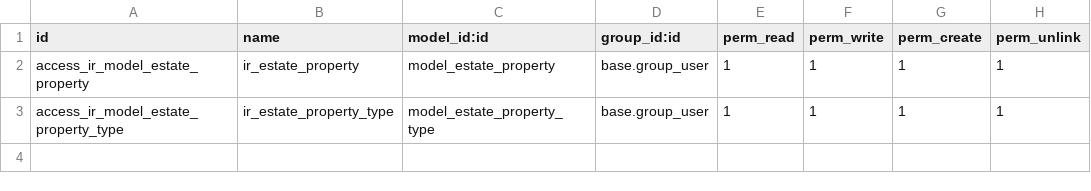
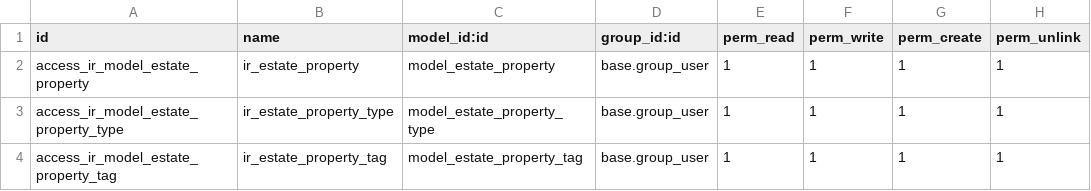
Before and after one commit to rockan007/odoo-estate-property, a CSV file: estate/security/ir.model.access.csv, drawn as a sheet.

```diff
--- a/estate/security/ir.model.access.csv
+++ b/estate/security/ir.model.access.csv
@@ -3 +3,2 @@
 "access_ir_model_estate_property_type","ir_estate_property_type","model_estate_property_type","base.group_user",1,1,1,1
+"access_ir_model_estate_property_tag","ir_estate_property_tag","model_estate_property_tag","base.group_user",1,1,1,1
```
Also changed, not shown: 7 other files.
